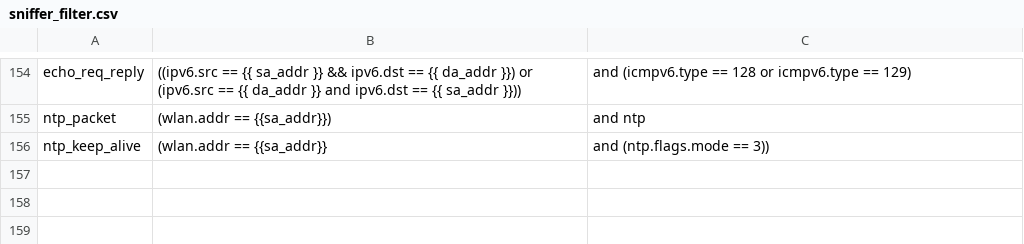
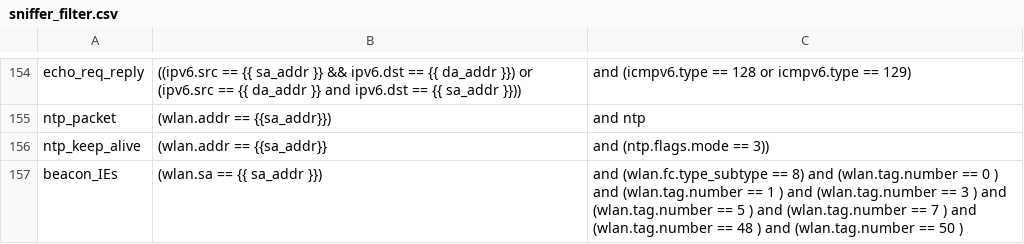
Before and after one commit to avinashsilabs/Sample_App_Automation_utf, a CSV file: config/sniffer_filter.csv, drawn as a sheet; only a part is shown, gaps mark what is left out; the diff names each change by its address in the sheet, - before the commit and + after, or states it on an @@ line.

```diff
--- a/config/sniffer_filter.csv
+++ b/config/sniffer_filter.csv
+row 157: beacon_IEs | (wlan.sa == {{ sa_addr }}) | and (wlan.fc.type_subtype == 8) and (wlan.tag.number == 0 ) and (wlan.tag.number == 1 ) and (wlan.tag.number == 3 ) and (wlan.tag.number == 5 ) and (wlan.tag.number == 7 ) and (wlan.tag.number == 48 ) and (wlan.tag.number == 50 )
```
Also changed, not shown: 1 other file.
